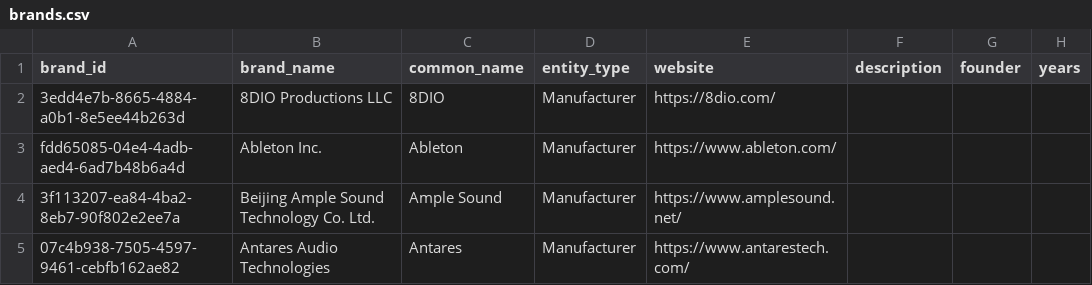
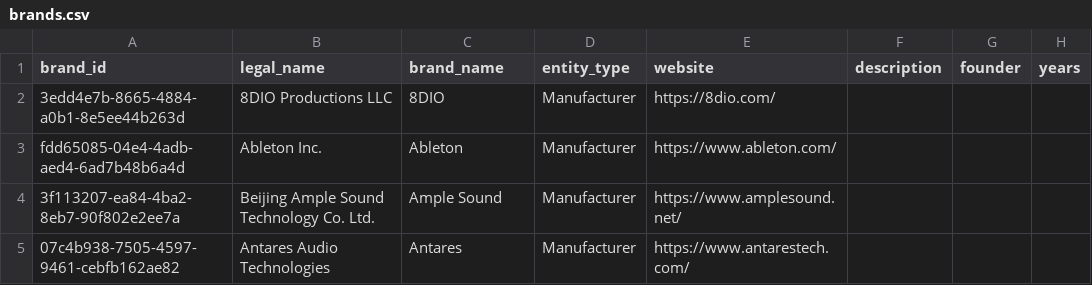
Before and after one commit to edtbl76/stud.io, a CSV file: csv/brands.csv, drawn as a sheet; only a part is shown.

```diff
--- a/csv/brands.csv
+++ b/csv/brands.csv
@@ -1,2 +1,2 @@
-brand_id,brand_name,common_name,entity_type,website,description,founder,years
+brand_id,legal_name,brand_name,entity_type,website,description,founder,years
 3edd4e7b-8665-4884-a0b1-8e5ee44b263d,8DIO Productions LLC,8DIO,Manufacturer,https://8dio.com/,,,
```
Also changed, not shown: csv/effects.csv, csv/models.csv, 11 other files.
